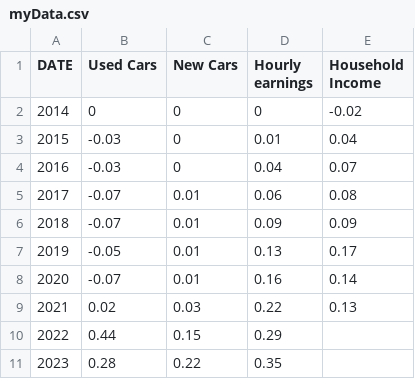
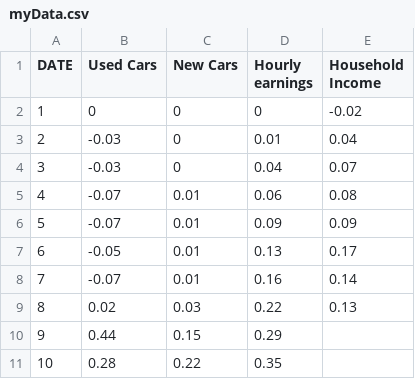
Before and after one commit to jpullavelecela32/inflation_auto, a CSV file: myData.csv, drawn as a sheet.

Commit message:
Add files via upload

```diff
--- a/myData.csv
+++ b/myData.csv
@@ -1,11 +1,11 @@
 DATE,Used Cars,New Cars,Hourly earnings,Household Income
-2014,0,0,0,-0.02
-2015,-0.03,0,0.01,0.04
-2016,-0.03,0,0.04,0.07
-2017,-0.07,0.01,0.06,0.08
-2018,-0.07,0.01,0.09,0.09
-2019,-0.05,0.01,0.13,0.17
-2020,-0.07,0.01,0.16,0.14
-2021,0.02,0.03,0.22,0.13
-2022,0.44,0.15,0.29,
-2023,0.28,0.22,0.35,
+1,0,0,0,-0.02
+2,-0.03,0,0.01,0.04
+3,-0.03,0,0.04,0.07
+4,-0.07,0.01,0.06,0.08
+5,-0.07,0.01,0.09,0.09
+6,-0.05,0.01,0.13,0.17
+7,-0.07,0.01,0.16,0.14
+8,0.02,0.03,0.22,0.13
+9,0.44,0.15,0.29,
+10,0.28,0.22,0.35,
```
